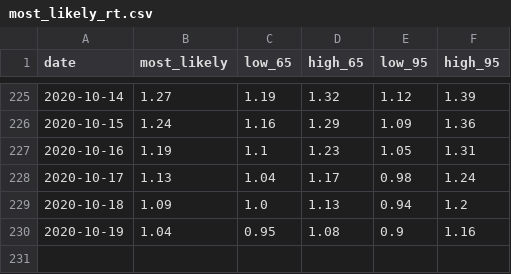
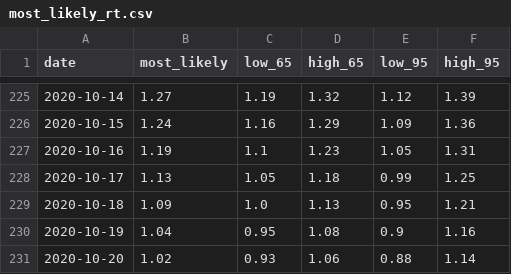
Before and after one commit to maxscheijen/rt-live-netherlands, a CSV file: data/most_likely_rt.csv, drawn as a sheet; only a part is shown, gaps mark what is left out.

Commit message:
Update data and model

```diff
--- a/data/most_likely_rt.csv
+++ b/data/most_likely_rt.csv
@@ -227,4 +227,5 @@ date,most_likely,low_65,high_65,low_95,high_95
 2020-10-16,1.19,1.1,1.23,1.05,1.31
-2020-10-17,1.13,1.04,1.17,0.98,1.24
-2020-10-18,1.09,1.0,1.13,0.94,1.2
+2020-10-17,1.13,1.05,1.18,0.99,1.25
+2020-10-18,1.09,1.0,1.13,0.95,1.21
 2020-10-19,1.04,0.95,1.08,0.9,1.16
+2020-10-20,1.02,0.93,1.06,0.88,1.14
```
Also changed, not shown: 2 other files.
